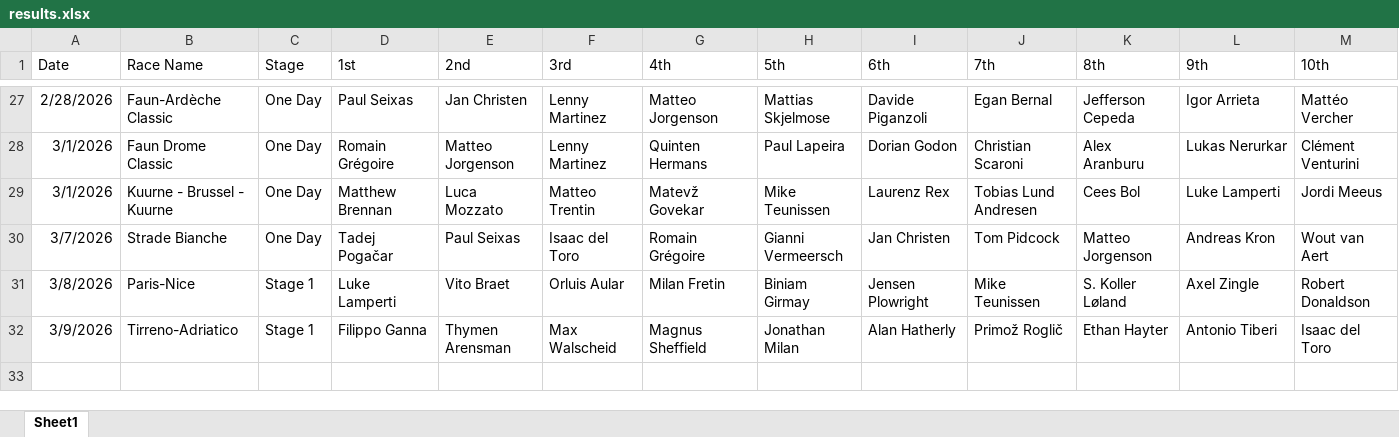
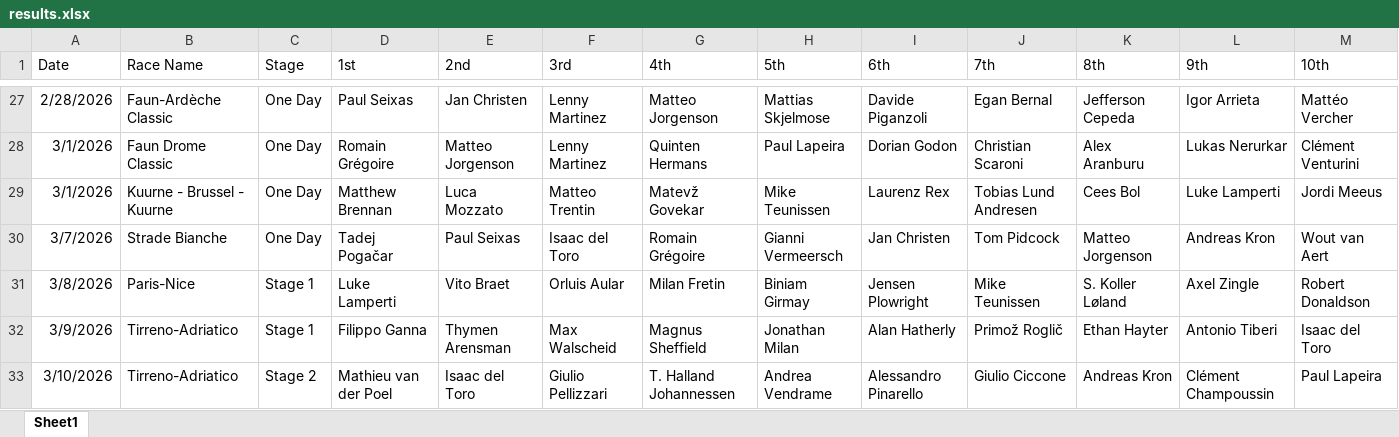
Before and after one commit to danpsh/Fantasy-Cycling, an Excel workbook: results.xlsx, sheet Sheet1, drawn as a sheet; only a part is shown, gaps mark what is left out; values as stored, in another font and other column widths than the file's, no borders; the diff names each change by its address in the sheet, - before the commit and + after, or states it on an @@ line.

Commit message:
Add files via upload

```diff
--- a/results.xlsx (sheet Sheet1)
+++ b/results.xlsx (sheet Sheet1)
+row 33: 3/10/2026 | Tirreno-Adriatico | Stage 2 | Mathieu van der Poel | Isaac del Toro | Giulio Pellizzari | T. Halland Johannessen | Andrea Vendrame | Alessandro Pinarello | Giulio Ciccone | Andreas Kron | Clément Champoussin | Paul Lapeira
```
